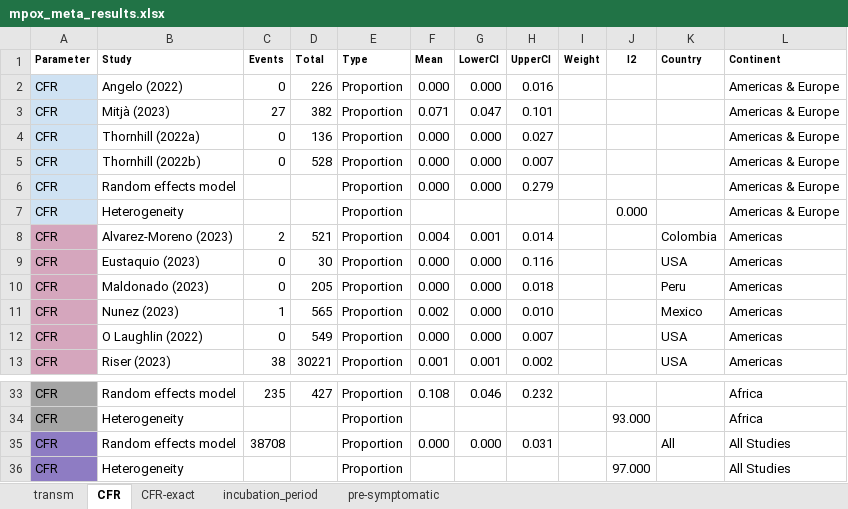
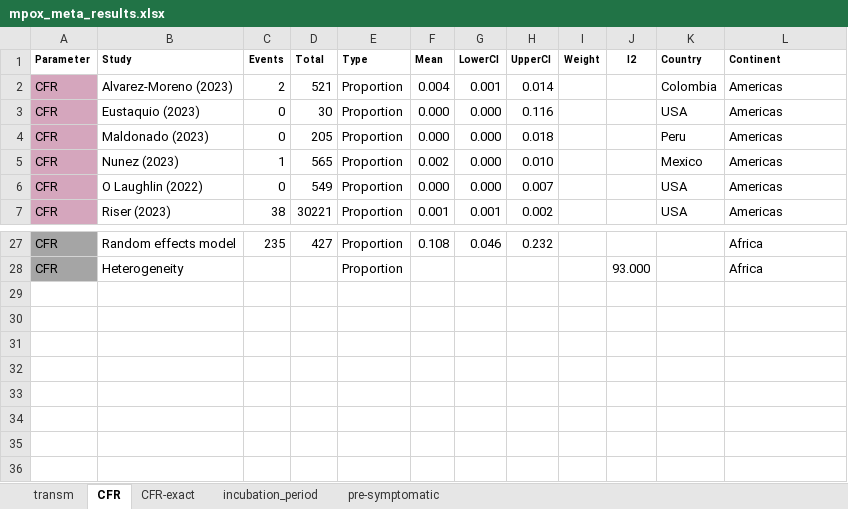
Before and after one commit to zmcucunuba/mpox-SR, an Excel workbook: data/mpox_meta_results.xlsx, sheet CFR, drawn as a sheet; only a part is shown, gaps mark what is left out; values as stored, in another font and other column widths than the file's, no borders; the diff names each change by its address in the sheet, - before the commit and + after, or states it on an @@ line.

```diff
--- a/data/mpox_meta_results.xlsx (sheet CFR)
+++ b/data/mpox_meta_results.xlsx (sheet CFR)
-row 2: CFR | Angelo (2022) | 0 | 226 | Proportion | 0.000 | 0.000 | 0.016 |  |  |  | Americas & Europe
-row 3: CFR | Mitjà (2023) | 27 | 382 | Proportion | 0.071 | 0.047 | 0.101 |  |  |  | Americas & Europe
-row 4: CFR | Thornhill (2022a) | 0 | 136 | Proportion | 0.000 | 0.000 | 0.027 |  |  |  | Americas & Europe
-row 5: CFR | Thornhill (2022b) | 0 | 528 | Proportion | 0.000 | 0.000 | 0.007 |  |  |  | Americas & Europe
-row 6: CFR | Random effects model |  |  | Proportion | 0.000 | 0.000 | 0.279 |  |  |  | Americas & Europe
-row 7: CFR | Heterogeneity |  |  | Proportion |  |  |  |  | 0.000 |  | Americas & Europe
-row 35: CFR | Random effects model | 38708 |  | Proportion | 0.000 | 0.000 | 0.031 |  |  | All | All Studies
-row 36: CFR | Heterogeneity |  |  | Proportion |  |  |  |  | 97.000 |  | All Studies
```
Also changed, not shown: sheet CFR-exact, sheet transm, sheet incubation_period.
